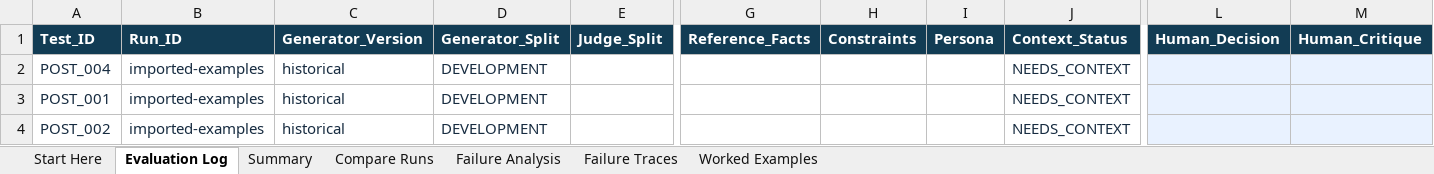
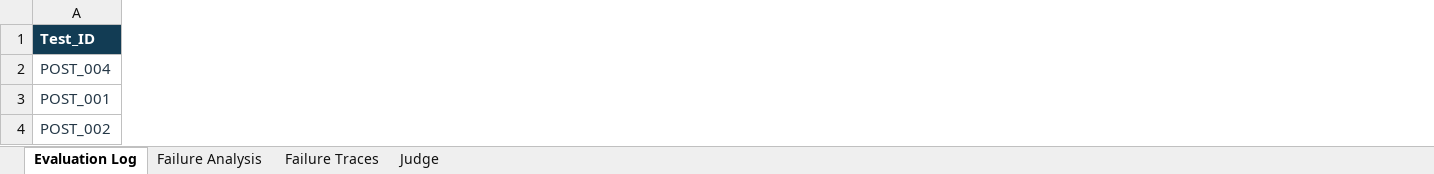
Before and after one commit to The-Gen-Academy/4B-Social-Media-Post-Evaluation, an Excel workbook: Social Media Post Evaluation.xlsx, sheet Evaluation Log, drawn as a sheet; only a part is shown, gaps mark what is left out; values as stored, in another font and other column widths than the file's, no borders; conditional formats not drawn; removed rows and columns are numbered as before the commit, all else as after; the diff covers the shown part only; the diff names each change by its address in the sheet, - before the commit and + after, or states it on an @@ line.

Commit message:
Simplify learner workbook and separate automated judge results

```diff
--- a/Social Media Post Evaluation.xlsx (sheet Evaluation Log)
+++ b/Social Media Post Evaluation.xlsx (sheet Evaluation Log)
-sheet tab: Compare Runs
+sheet tab: Judge
-sheet tab: Start Here
-sheet tab: Summary
-sheet tab: Worked Examples
@@ sheet tab order changed: Evaluation Log | Failure Analysis | Failure Traces | Judge @@
-column B (Run_ID), rows 2-4: all imported-examples
-column C (Generator_Version), rows 2-4: all historical
-column D (Generator_Split), rows 2-4: all DEVELOPMENT
-column E (Judge_Split), empty
-column G (Reference_Facts), empty
-column H (Constraints), empty
-column I (Persona), empty
-column J (Context_Status), rows 2-4: all NEEDS_CONTEXT
-column L (Human_Decision), empty
-column M (Human_Critique), empty
```
Also changed, not shown: 3 added columns, 27 removed columns and 11 edited cells elsewhere in this sheet, sheet Judge, sheet Failure Traces, sheet Failure Analysis, 15 other files.
